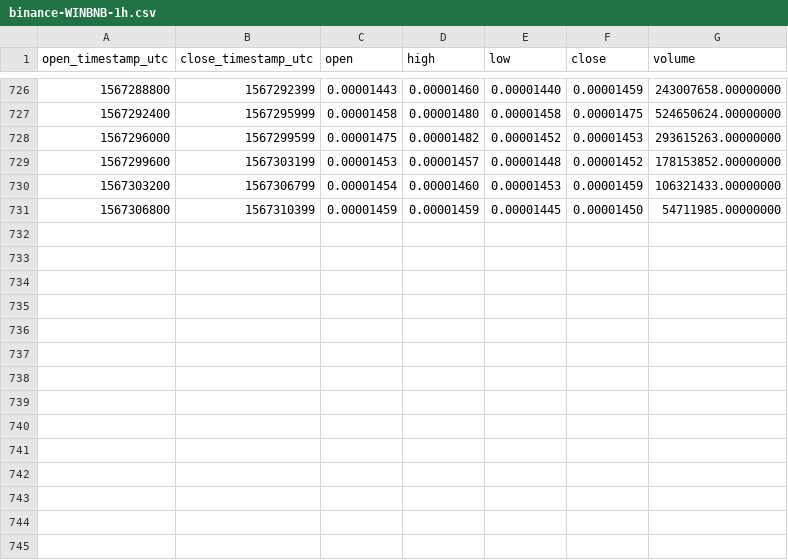
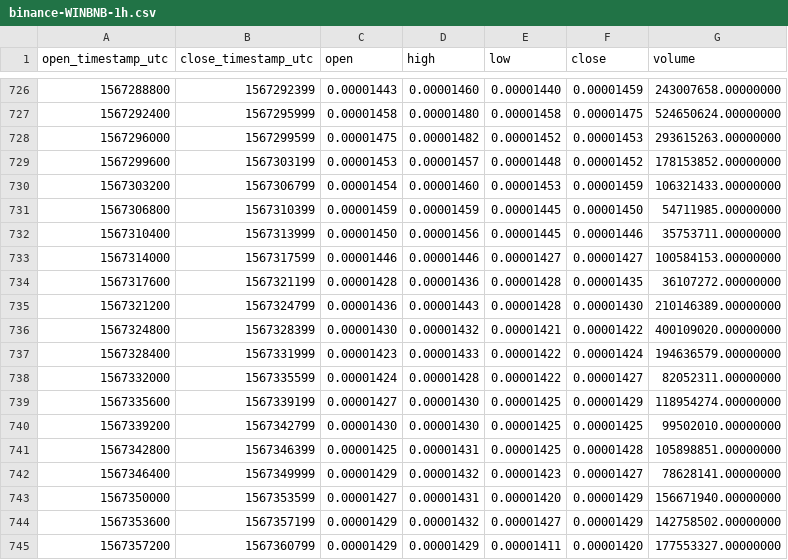
Before and after one commit to cryptobigbro/binance-WINBNB, a CSV file: binance-WINBNB-1h.csv, drawn as a sheet; only a part is shown, gaps mark what is left out; the diff names each change by its address in the sheet, - before the commit and + after, or states it on an @@ line.

Commit message:
Update OHLCV data.

```diff
--- a/binance-WINBNB-1h.csv
+++ b/binance-WINBNB-1h.csv
+row 732: 1567310400 | 1567313999 | 0.00001450 | 0.00001456 | 0.00001445 | 0.00001446 | 35753711.00000000
+row 733: 1567314000 | 1567317599 | 0.00001446 | 0.00001446 | 0.00001427 | 0.00001427 | 100584153.00000000
+row 734: 1567317600 | 1567321199 | 0.00001428 | 0.00001436 | 0.00001428 | 0.00001435 | 36107272.00000000
+row 735: 1567321200 | 1567324799 | 0.00001436 | 0.00001443 | 0.00001428 | 0.00001430 | 210146389.00000000
+row 736: 1567324800 | 1567328399 | 0.00001430 | 0.00001432 | 0.00001421 | 0.00001422 | 400109020.00000000
+row 737: 1567328400 | 1567331999 | 0.00001423 | 0.00001433 | 0.00001422 | 0.00001424 | 194636579.00000000
+row 738: 1567332000 | 1567335599 | 0.00001424 | 0.00001428 | 0.00001422 | 0.00001427 | 82052311.00000000
+row 739: 1567335600 | 1567339199 | 0.00001427 | 0.00001430 | 0.00001425 | 0.00001429 | 118954274.00000000
+row 740: 1567339200 | 1567342799 | 0.00001430 | 0.00001430 | 0.00001425 | 0.00001425 | 99502010.00000000
+row 741: 1567342800 | 1567346399 | 0.00001425 | 0.00001431 | 0.00001425 | 0.00001428 | 105898851.00000000
+row 742: 1567346400 | 1567349999 | 0.00001429 | 0.00001432 | 0.00001423 | 0.00001427 | 78628141.00000000
+row 743: 1567350000 | 1567353599 | 0.00001427 | 0.00001431 | 0.00001420 | 0.00001429 | 156671940.00000000
+row 744: 1567353600 | 1567357199 | 0.00001429 | 0.00001432 | 0.00001427 | 0.00001429 | 142758502.00000000
+row 745: 1567357200 | 1567360799 | 0.00001429 | 0.00001429 | 0.00001411 | 0.00001420 | 177553327.00000000
```
Also changed, not shown: 1 other file.
